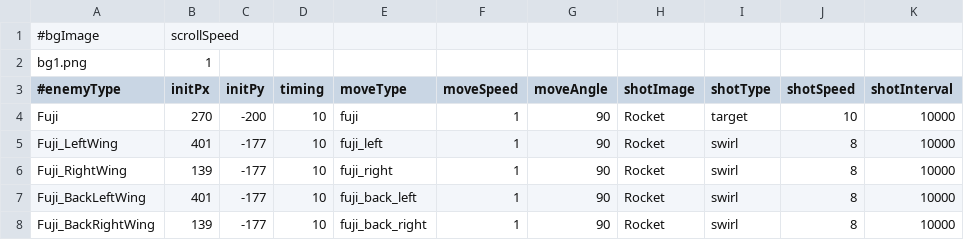
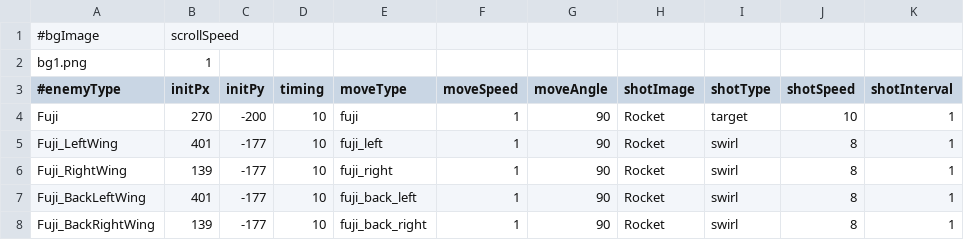
Before and after one commit to mitsu1119/mitSTG, a CSV file: mitSTG/dat/stage/stage1.csv, drawn as a sheet.

Commit message:
Implement enemy shot flag.

```diff
--- a/mitSTG/dat/stage/stage1.csv
+++ b/mitSTG/dat/stage/stage1.csv
@@ -3,6 +3,6 @@ bg1.png,1,,,,,,,,,
 #enemyType,initPx,initPy,timing,moveType,moveSpeed,moveAngle,shotImage,shotType,shotSpeed,shotInterval
-Fuji,270,-200,10,fuji,1,90,Rocket,target,10,10000
-Fuji_LeftWing,401,-177,10,fuji_left,1,90,Rocket,swirl,8,10000
-Fuji_RightWing,139,-177,10,fuji_right,1,90,Rocket,swirl,8,10000
-Fuji_BackLeftWing,401,-177,10,fuji_back_left,1,90,Rocket,swirl,8,10000
-Fuji_BackRightWing,139,-177,10,fuji_back_right,1,90,Rocket,swirl,8,10000
+Fuji,270,-200,10,fuji,1,90,Rocket,target,10,1
+Fuji_LeftWing,401,-177,10,fuji_left,1,90,Rocket,swirl,8,1
+Fuji_RightWing,139,-177,10,fuji_right,1,90,Rocket,swirl,8,1
+Fuji_BackLeftWing,401,-177,10,fuji_back_left,1,90,Rocket,swirl,8,1
+Fuji_BackRightWing,139,-177,10,fuji_back_right,1,90,Rocket,swirl,8,1
```
Also changed, not shown: 3 other files.
